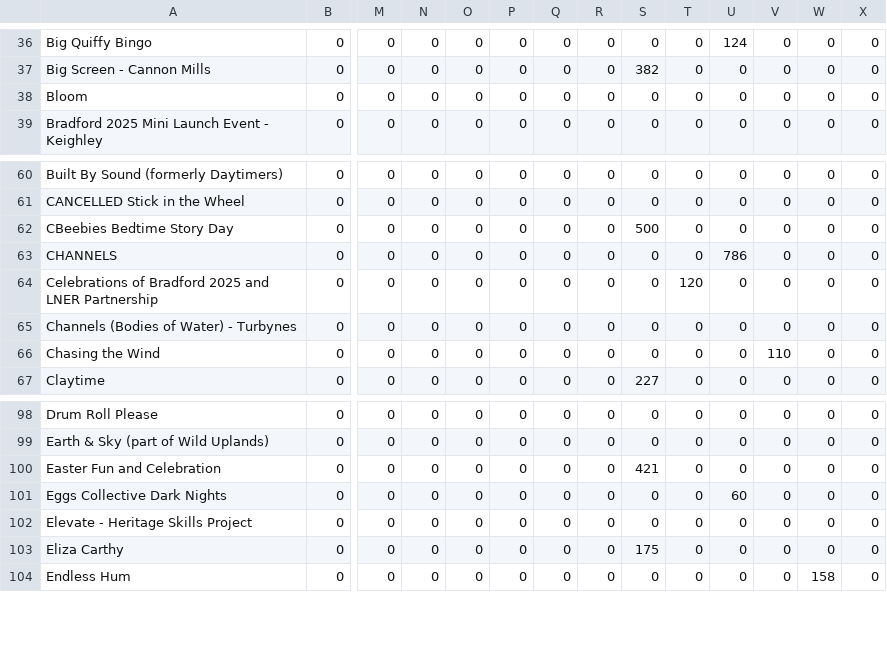
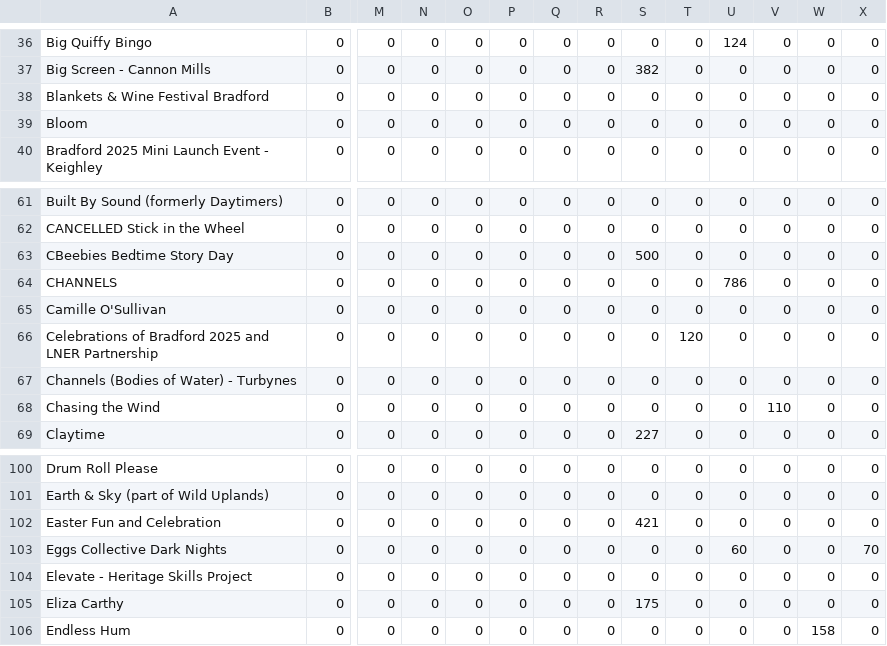
Before and after one commit to open-innovations/bradford-2025, a CSV file: src/themes/programme/_data/events/monthly_by_project_audience.csv, drawn as a sheet; only a part is shown, gaps mark what is left out; addresses are those after the commit; rows hold the shown columns only; the diff names each change by its address in the sheet, - before the commit and + after, or states it on an @@ line.

```diff
--- a/src/themes/programme/_data/events/monthly_by_project_audience.csv
+++ b/src/themes/programme/_data/events/monthly_by_project_audience.csv
+row 38: Blankets & Wine Festival Bradford | 0 | 0 | 0 | 0 | 0 | 0 | 0 | 0 | 0 | 0 | 0 | 0 | 0
+row 65: Camille O'Sullivan | 0 | 0 | 0 | 0 | 0 | 0 | 0 | 0 | 0 | 0 | 0 | 0 | 0
-X103: 0
+X103: 70
```
Also changed, not shown: src/experiments/huq/_data/footfall/met_office_bradford.csv, src/themes/programme/_data/events/monthly_breakdown.csv, 23 other files.
